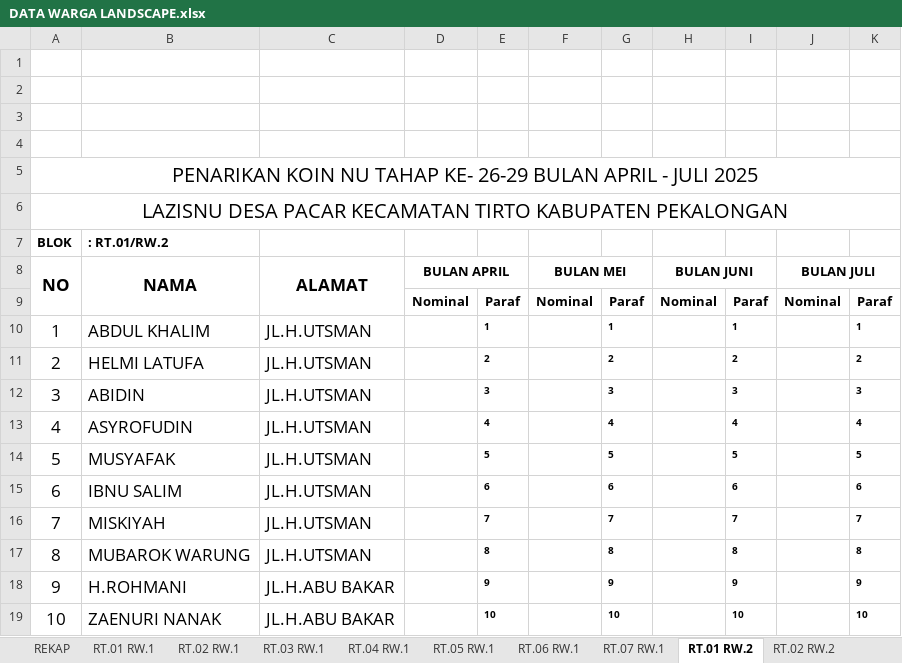
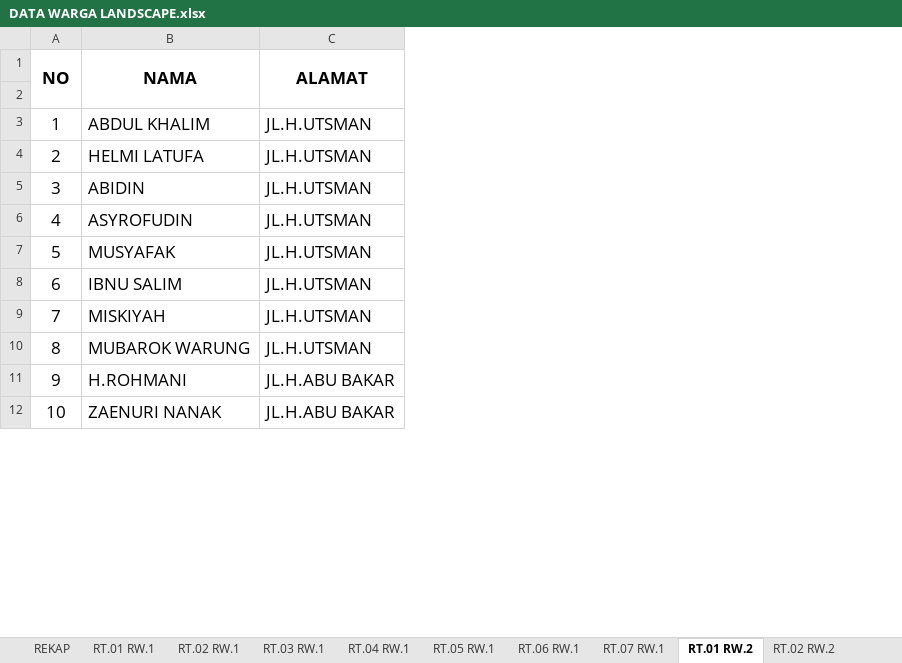
Before and after one commit to lazisnupacar/lazisnupacar.github.io, an Excel workbook: DATA WARGA LANDSCAPE.xlsx, sheet RT.01 RW.2, drawn as a sheet; only a part is shown; values as stored, in another font and other column widths than the file's, no borders; charts and pictures and conditional formats not drawn; removed rows and columns are numbered as before the commit, all else as after; the diff names each change by its address in the sheet, - before the commit and + after, or states it on an @@ line.

```diff
--- a/DATA WARGA LANDSCAPE.xlsx (sheet RT.01 RW.2)
+++ b/DATA WARGA LANDSCAPE.xlsx (sheet RT.01 RW.2)
-column D (BULAN APRIL), row 9: Nominal
-column E, rows 9-19: Paraf | 1 | 2 | 3 | 4 | 5 | 6 | 7 | 8 | 9 | 10
-column F (BULAN MEI), row 9: Nominal
-column G, rows 9-19: Paraf | 1 | 2 | 3 | 4 | 5 | 6 | 7 | 8 | 9 | 10
-column H (BULAN JUNI), row 9: Nominal
-column I, rows 9-19: Paraf | 1 | 2 | 3 | 4 | 5 | 6 | 7 | 8 | 9 | 10
-column J (BULAN JULI), row 9: Nominal
-column K, rows 9-19: Paraf | 1 | 2 | 3 | 4 | 5 | 6 | 7 | 8 | 9 | 10
-row 1: (empty)
-row 2: (empty)
-row 3: (empty)
-row 4: (empty)
-row 5: PENARIKAN KOIN NU TAHAP KE- 26-29 BULAN APRIL - JULI 2025
-row 6: LAZISNU DESA PACAR KECAMATAN TIRTO KABUPATEN PEKALONGAN
-row 7: BLOK | : RT.01/RW.2
-row 2:  |  |  | Nominal | Paraf | Nominal | Paraf | Nominal | Paraf | Nominal | Paraf
+row 2: (empty)
```
Also changed, not shown: sheet RT.02 RW.2, sheet RT.06 RW.1, sheet RT.05 RW.1, sheet RT.01 RW.1, sheet RT.07 RW.1, sheet RT.03 RW.1, 6 more sheets, formulas that keep their value, charts or pictures, 3 other files.
